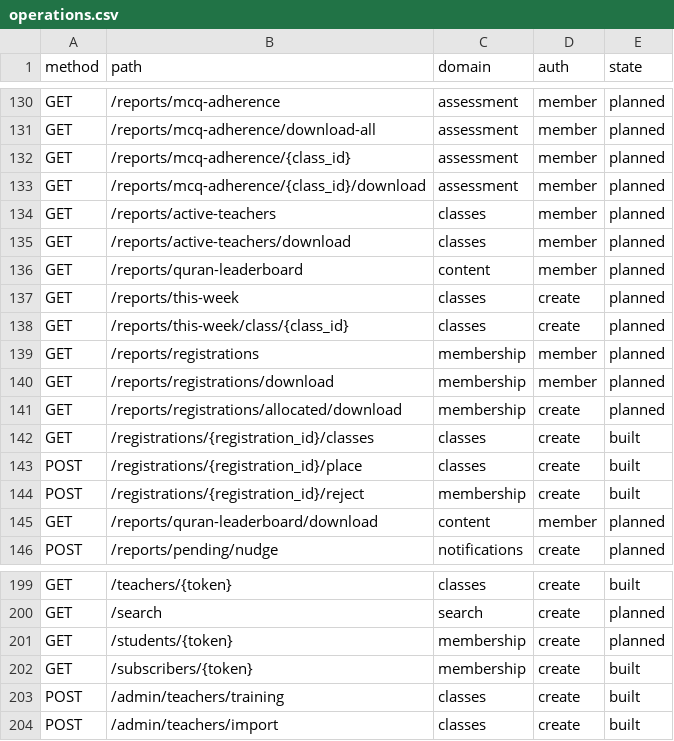
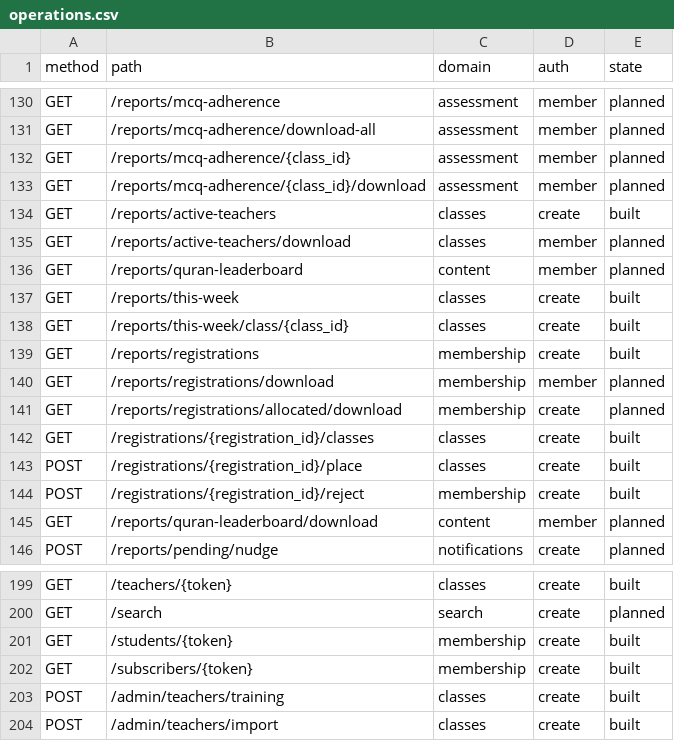
Before and after one commit to thestrongrope/tsr-app, a CSV file: docs/specs/initial-build/operations.csv, drawn as a sheet; only a part is shown, gaps mark what is left out.

```diff
--- a/docs/specs/initial-build/operations.csv
+++ b/docs/specs/initial-build/operations.csv
@@ -133,8 +133,8 @@ GET,/reports/mcq-adherence/{class_id},assessment,member,planned
 GET,/reports/mcq-adherence/{class_id}/download,assessment,member,planned
-GET,/reports/active-teachers,classes,member,planned
+GET,/reports/active-teachers,classes,create,built
 GET,/reports/active-teachers/download,classes,member,planned
 GET,/reports/quran-leaderboard,content,member,planned
-GET,/reports/this-week,classes,create,planned
-GET,/reports/this-week/class/{class_id},classes,create,planned
-GET,/reports/registrations,membership,member,planned
+GET,/reports/this-week,classes,create,built
+GET,/reports/this-week/class/{class_id},classes,create,built
+GET,/reports/registrations,membership,create,built
 GET,/reports/registrations/download,membership,member,planned
@@ -200,3 +200,3 @@ GET,/teachers/{token},classes,create,built
 GET,/search,search,create,planned
-GET,/students/{token},membership,create,planned
+GET,/students/{token},membership,create,built
 GET,/subscribers/{token},membership,create,built
```
Also changed, not shown: 52 other files.
